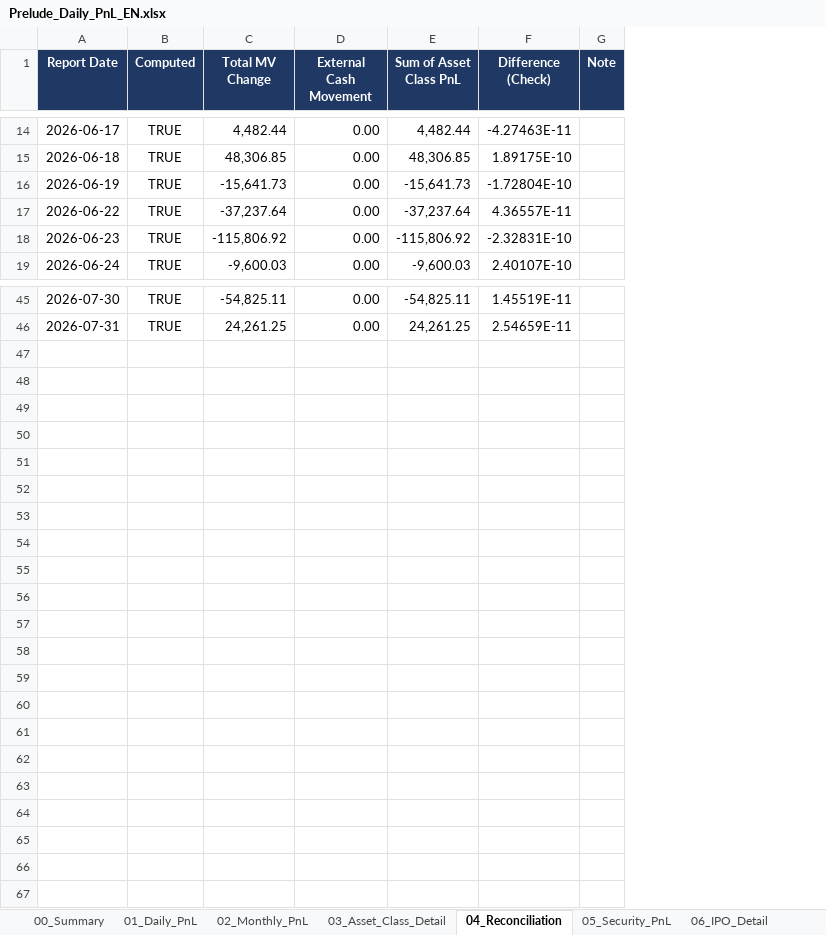
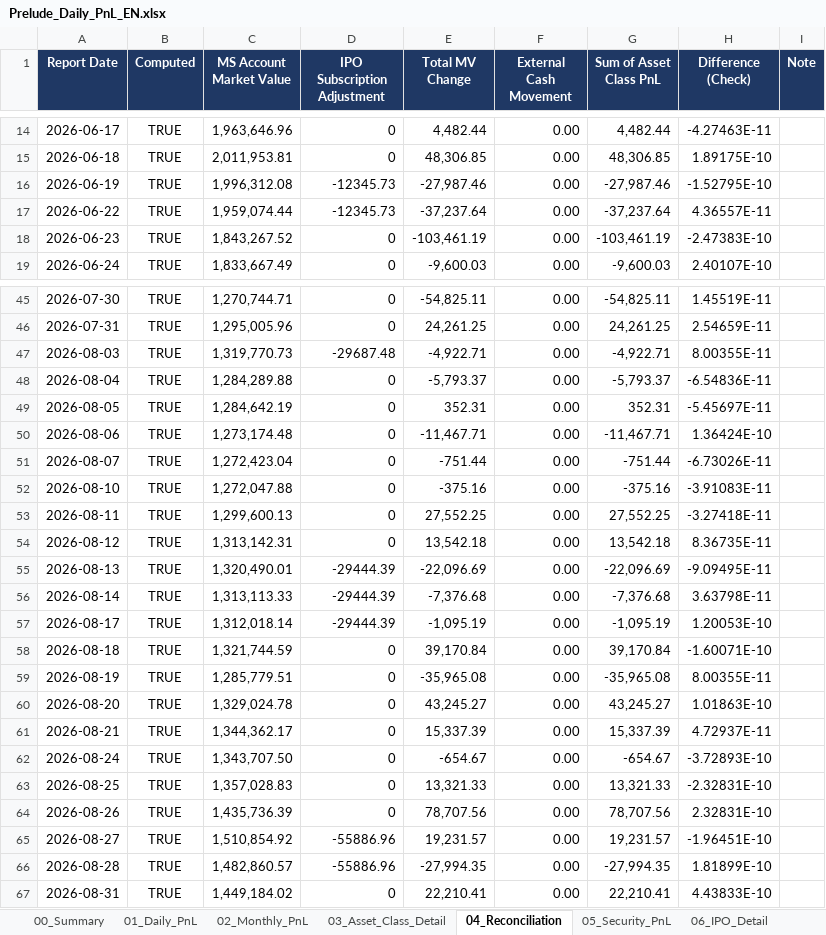
Before and after one commit to krisjohn1105-hash/ljt1105, an Excel workbook: PreludePnL/sample_output/Prelude_Daily_PnL_EN.xlsx, sheet 04_Reconciliation, drawn as a sheet; only a part is shown, gaps mark what is left out; values as stored, in another font and other column widths than the file's, no borders; addresses are those after the commit; the diff covers the shown part only; the diff names each change by its address in the sheet, - before the commit and + after, or states it on an @@ line.

```diff
--- a/PreludePnL/sample_output/Prelude_Daily_PnL_EN.xlsx (sheet 04_Reconciliation)
+++ b/PreludePnL/sample_output/Prelude_Daily_PnL_EN.xlsx (sheet 04_Reconciliation)
+column C (MS Account Market Value), rows 14-19: 1,963,646.96 | 2,011,953.81 | 1,996,312.08 | 1,959,074.44 | 1,843,267.52 | 1,833,667.49; rows 45-46: 1,270,744.71 | 1,295,005.96
+column D (IPO Subscription Adjustment), rows 14-19: 0 | 0 | -12345.73 | -12345.73 | 0 | 0; rows 45-46: 0 | 0
-E16 (Total MV Change): -15,641.73
+E16 (Total MV Change): -27,987.46
-G16 (Sum of Asset Class PnL): -15,641.73
+G16 (Sum of Asset Class PnL): -27,987.46
-H16 (Difference (Check)): -1.72804E-10
+H16 (Difference (Check)): -1.52795E-10
-E18 (Total MV Change): -115,806.92
+E18 (Total MV Change): -103,461.19
-G18 (Sum of Asset Class PnL): -115,806.92
+G18 (Sum of Asset Class PnL): -103,461.19
-H18 (Difference (Check)): -2.32831E-10
+H18 (Difference (Check)): -2.47383E-10
+row 47: 2026-08-03 | TRUE | 1,319,770.73 | -29687.48 | -4,922.71 | 0.00 | -4,922.71 | 8.00355E-11
+row 48: 2026-08-04 | TRUE | 1,284,289.88 | 0 | -5,793.37 | 0.00 | -5,793.37 | -6.54836E-11
+row 49: 2026-08-05 | TRUE | 1,284,642.19 | 0 | 352.31 | 0.00 | 352.31 | -5.45697E-11
+row 50: 2026-08-06 | TRUE | 1,273,174.48 | 0 | -11,467.71 | 0.00 | -11,467.71 | 1.36424E-10
+row 51: 2026-08-07 | TRUE | 1,272,423.04 | 0 | -751.44 | 0.00 | -751.44 | -6.73026E-11
+row 52: 2026-08-10 | TRUE | 1,272,047.88 | 0 | -375.16 | 0.00 | -375.16 | -3.91083E-11
+row 53: 2026-08-11 | TRUE | 1,299,600.13 | 0 | 27,552.25 | 0.00 | 27,552.25 | -3.27418E-11
+row 54: 2026-08-12 | TRUE | 1,313,142.31 | 0 | 13,542.18 | 0.00 | 13,542.18 | 8.36735E-11
+row 55: 2026-08-13 | TRUE | 1,320,490.01 | -29444.39 | -22,096.69 | 0.00 | -22,096.69 | -9.09495E-11
+row 56: 2026-08-14 | TRUE | 1,313,113.33 | -29444.39 | -7,376.68 | 0.00 | -7,376.68 | 3.63798E-11
+row 57: 2026-08-17 | TRUE | 1,312,018.14 | -29444.39 | -1,095.19 | 0.00 | -1,095.19 | 1.20053E-10
+row 58: 2026-08-18 | TRUE | 1,321,744.59 | 0 | 39,170.84 | 0.00 | 39,170.84 | -1.60071E-10
+row 59: 2026-08-19 | TRUE | 1,285,779.51 | 0 | -35,965.08 | 0.00 | -35,965.08 | 8.00355E-11
+row 60: 2026-08-20 | TRUE | 1,329,024.78 | 0 | 43,245.27 | 0.00 | 43,245.27 | 1.01863E-10
+row 61: 2026-08-21 | TRUE | 1,344,362.17 | 0 | 15,337.39 | 0.00 | 15,337.39 | 4.72937E-11
+row 62: 2026-08-24 | TRUE | 1,343,707.50 | 0 | -654.67 | 0.00 | -654.67 | -3.72893E-10
+row 63: 2026-08-25 | TRUE | 1,357,028.83 | 0 | 13,321.33 | 0.00 | 13,321.33 | -2.32831E-10
+row 64: 2026-08-26 | TRUE | 1,435,736.39 | 0 | 78,707.56 | 0.00 | 78,707.56 | 2.32831E-10
+row 65: 2026-08-27 | TRUE | 1,510,854.92 | -55886.96 | 19,231.57 | 0.00 | 19,231.57 | -1.96451E-10
+row 66: 2026-08-28 | TRUE | 1,482,860.57 | -55886.96 | -27,994.35 | 0.00 | -27,994.35 | 1.81899E-10
+row 67: 2026-08-31 | TRUE | 1,449,184.02 | 0 | 22,210.41 | 0.00 | 22,210.41 | 4.43833E-10
```
Also changed, not shown: 3 edited cells elsewhere in this sheet, sheet 05_Security_PnL, sheet 10_Transactions, sheet 03_Asset_Class_Detail, sheet 09_Cash_Balance, sheet 01_Daily_PnL, sheet 06_IPO_Detail, 4 more sheets, other sheet tabs, charts or pictures, 2 other files.
